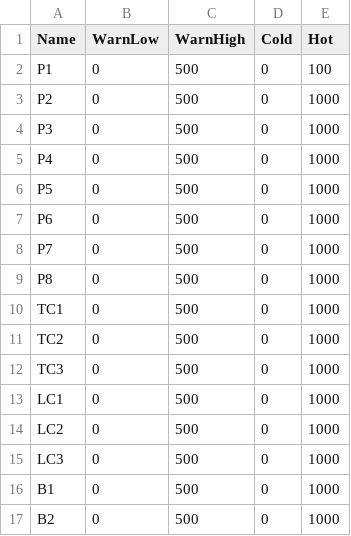
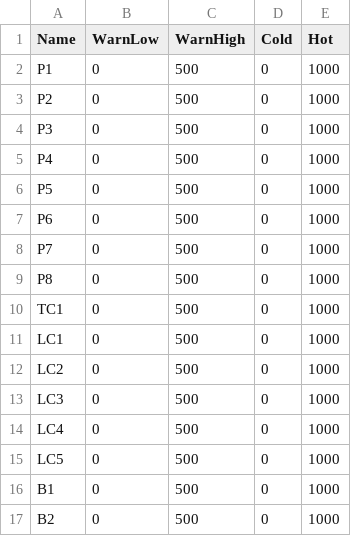
Before and after one commit to TAMU-RED-Avionics/TAMU-RED-Avionics, a CSV file: Elysium/Elysium_GUI/warning_ranges.csv, drawn as a sheet.

```diff
--- a/Elysium/Elysium_GUI/warning_ranges.csv
+++ b/Elysium/Elysium_GUI/warning_ranges.csv
@@ -1,3 +1,3 @@
 Name,WarnLow,WarnHigh,Cold,Hot
-P1,0,500,0,100
+P1,0,500,0,1000
 P2,0,500,0,1000
@@ -10,4 +10,2 @@ P8,0,500,0,1000
 TC1,0,500,0,1000
-TC2,0,500,0,1000
-TC3,0,500,0,1000
 LC1,0,500,0,1000
@@ -15,2 +13,4 @@ LC2,0,500,0,1000
 LC3,0,500,0,1000
+LC4,0,500,0,1000
+LC5,0,500,0,1000
 B1,0,500,0,1000
```
Also changed, not shown: 3 other files.
